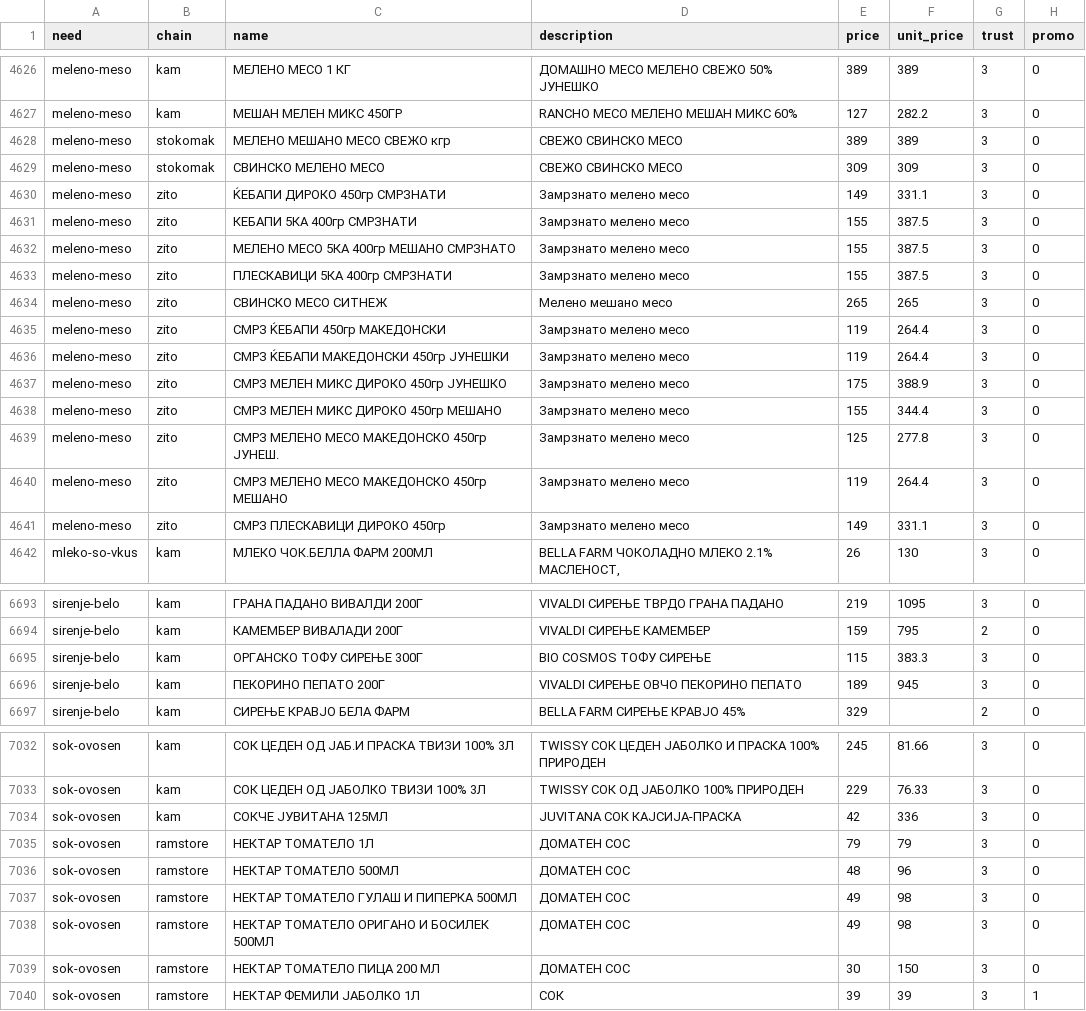
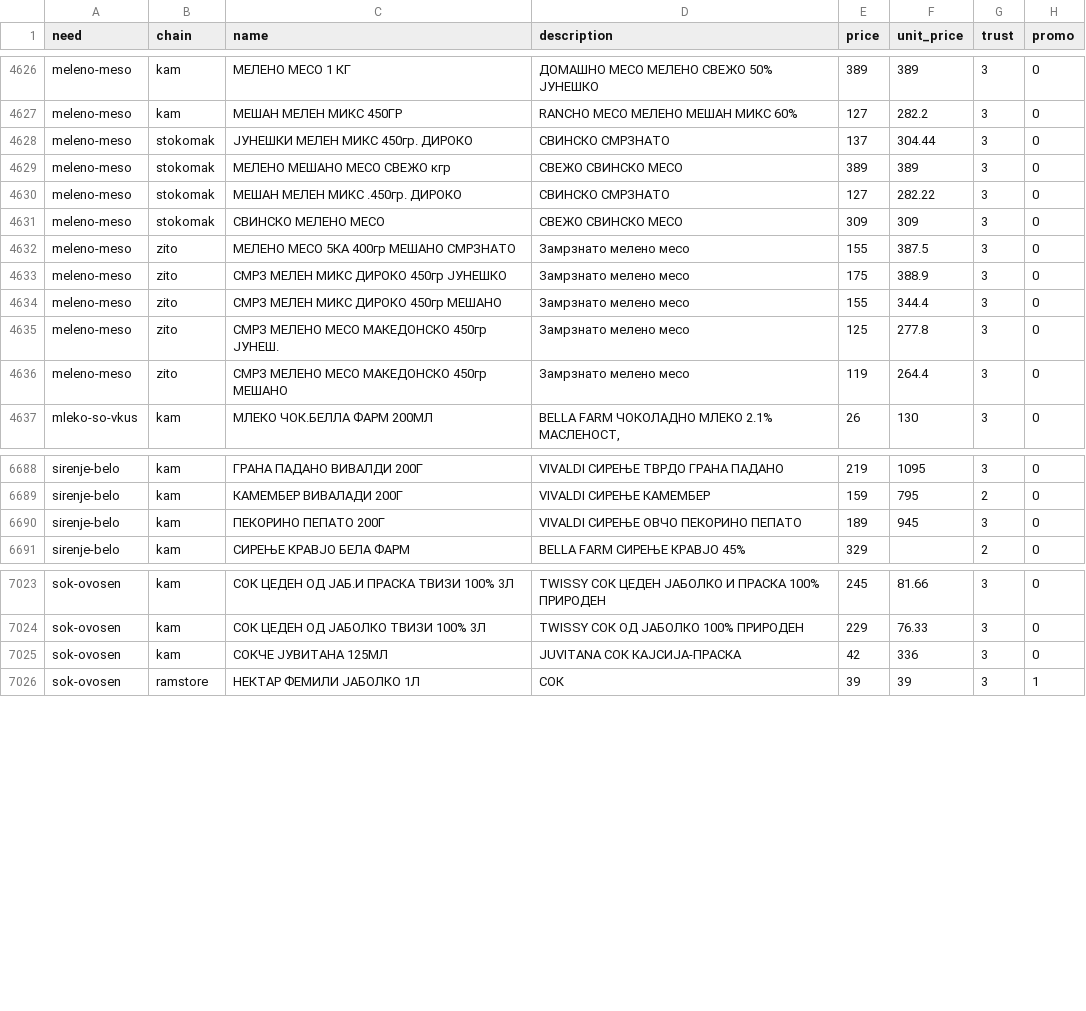
Before and after one commit to aluchkov18/my-shopping, a CSV file: catalog/matches.csv, drawn as a sheet; only a part is shown, gaps mark what is left out; removed rows and columns are numbered as before the commit, all else as after; the diff covers the shown part only; the diff names each change by its address in the sheet, - before the commit and + after, or states it on an @@ line.

```diff
--- a/catalog/matches.csv
+++ b/catalog/matches.csv
+row 4628: meleno-meso | stokomak | ЈУНЕШКИ МЕЛЕН МИКС 450гр. ДИРОКО | СВИНСКО СМРЗНАТО | 137 | 304.44 | 3 | 0
+row 4630: meleno-meso | stokomak | МЕШАН МЕЛЕН МИКС .450гр. ДИРОКО | СВИНСКО СМРЗНАТО | 127 | 282.22 | 3 | 0
-row 4630: meleno-meso | zito | ЌЕБАПИ ДИРОКО 450гр СМРЗНАТИ | Замрзнато мелено месо | 149 | 331.1 | 3 | 0
-row 4631: meleno-meso | zito | КЕБАПИ 5КА 400гр СМРЗНАТИ | Замрзнато мелено месо | 155 | 387.5 | 3 | 0
-row 4633: meleno-meso | zito | ПЛЕСКАВИЦИ 5КА 400гр СМРЗНАТИ | Замрзнато мелено месо | 155 | 387.5 | 3 | 0
-row 4634: meleno-meso | zito | СВИНСКО МЕСО СИТНЕЖ | Мелено мешано месо | 265 | 265 | 3 | 0
-row 4635: meleno-meso | zito | СМРЗ ЌЕБАПИ 450гр МАКЕДОНСКИ | Замрзнато мелено месо | 119 | 264.4 | 3 | 0
-row 4636: meleno-meso | zito | СМРЗ ЌЕБАПИ МАКЕДОНСКИ 450гр ЈУНЕШКИ | Замрзнато мелено месо | 119 | 264.4 | 3 | 0
-row 4641: meleno-meso | zito | СМРЗ ПЛЕСКАВИЦИ ДИРОКО 450гр | Замрзнато мелено месо | 149 | 331.1 | 3 | 0
-row 6695: sirenje-belo | kam | ОРГАНСКО ТОФУ СИРЕЊЕ 300Г | BIO COSMOS ТОФУ СИРЕЊЕ | 115 | 383.3 | 3 | 0
-row 7035: sok-ovosen | ramstore | НЕКТАР ТОМАТЕЛО 1Л | ДОМАТЕН СОС | 79 | 79 | 3 | 0
-row 7036: sok-ovosen | ramstore | НЕКТАР ТОМАТЕЛО 500МЛ | ДОМАТЕН СОС | 48 | 96 | 3 | 0
-row 7037: sok-ovosen | ramstore | НЕКТАР ТОМАТЕЛО ГУЛАШ И ПИПЕРКА 500МЛ | ДОМАТЕН СОС | 49 | 98 | 3 | 0
-row 7038: sok-ovosen | ramstore | НЕКТАР ТОМАТЕЛО ОРИГАНО И БОСИЛЕК 500МЛ | ДОМАТЕН СОС | 49 | 98 | 3 | 0
-row 7039: sok-ovosen | ramstore | НЕКТАР ТОМАТЕЛО ПИЦА 200 МЛ | ДОМАТЕН СОС | 30 | 150 | 3 | 0
```
Also changed, not shown: 4 removed rows elsewhere in this file, catalog/needs.csv, catalog/same.csv, 7 other files.
